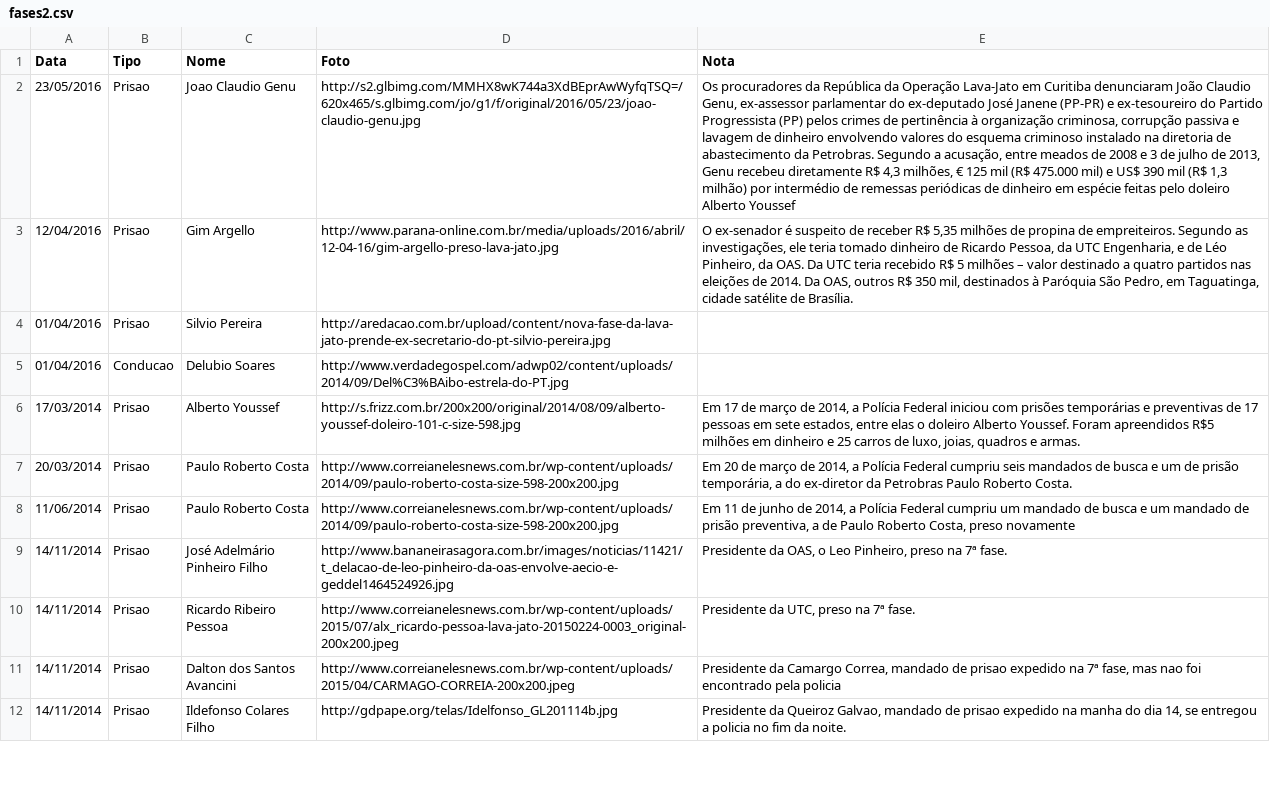
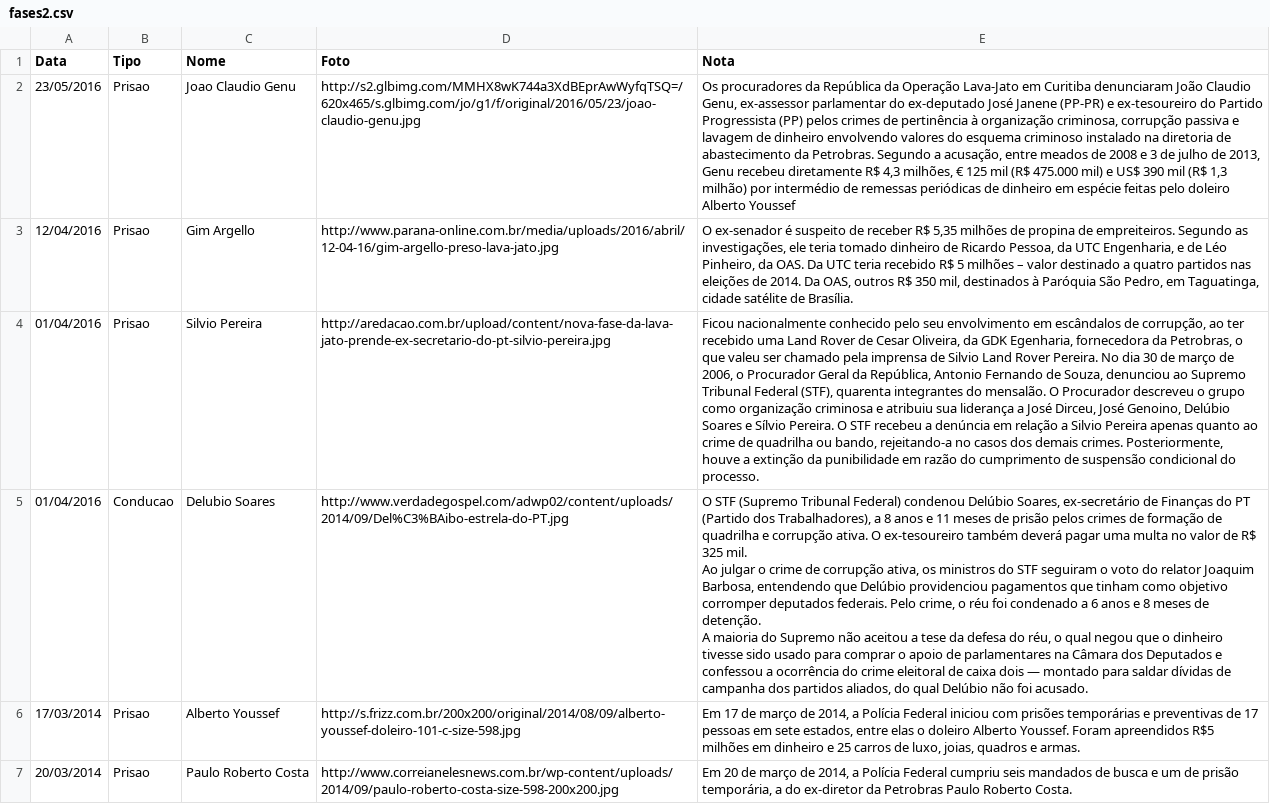
Before and after one commit to a0th/a0th.github.io, a CSV file: static/dados/fases2.csv, drawn as a sheet; only a part is shown; the shorter side is filled out with more unchanged rows; ↵ is a line break in a cell; the diff names each change by its address in the sheet, - before the commit and + after, or states it on an @@ line.

```diff
--- a/static/dados/fases2.csv
+++ b/static/dados/fases2.csv
-E4 (Nota): (empty)
+E4 (Nota): Ficou nacionalmente conhecido pelo seu envolvimento em escândalos de corrupção, ao ter recebido uma Land Rover de Cesar Oliveira, da GDK Egenharia, fornecedora da Petrobras, o que valeu ser chamado pela imprensa de Silvio Land Rover Pereira. No dia 30 de março de 2006, o Procurador Geral da República, Antonio Fernando de Souza, denunciou ao Supremo Tribunal Federal (STF), quarenta integrantes do mensalão. O Procurador descreveu o grupo como organização criminosa e atribuiu sua liderança a José Dirceu, José Genoino, Delúbio Soares e Sílvio Pereira. O STF recebeu a denúncia em relação a Silvio Pereira apenas quanto ao crime de quadrilha ou bando, rejeitando-a no casos dos demais crimes. Posteriormente, houve a extinção da punibilidade em razão do cumprimento de suspensão condicional do processo.
-E5 (Nota): (empty)
+E5 (Nota): O STF (Supremo Tribunal Federal) condenou Delúbio Soares, ex-secretário de Finanças do PT (Partido dos Trabalhadores), a 8 anos e 11 meses de prisão pelos crimes de formação de quadrilha e corrupção ativa. O ex-tesoureiro também deverá pagar uma multa no valor de R$ 325 mil. ↵ Ao julgar o crime de corrupção ativa, os ministros do STF seguiram o voto do relator Joaquim Barbosa, entendendo que Delúbio providenciou pagamentos que tinham como objetivo corromper deputados federais. Pelo crime, o réu foi condenado a 6 anos e 8 meses de detenção. ↵ A maioria do Supremo não aceitou a tese da defesa do réu, o qual negou que o dinheiro tivesse sido usado para comprar o apoio de parlamentares na Câmara dos Deputados e confessou a ocorrência do crime eleitoral de caixa dois — montado para saldar dívidas de campanha dos partidos aliados, do qual Delúbio não foi acusado.
```
Also changed, not shown: 3 other files.
